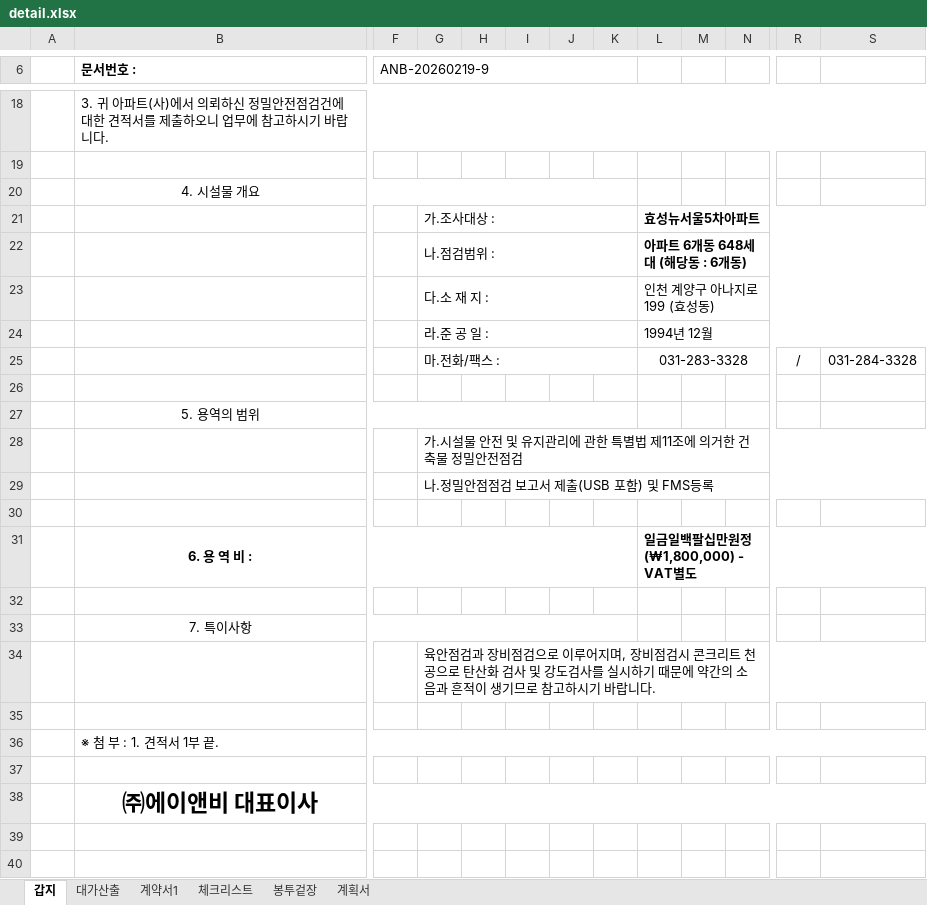
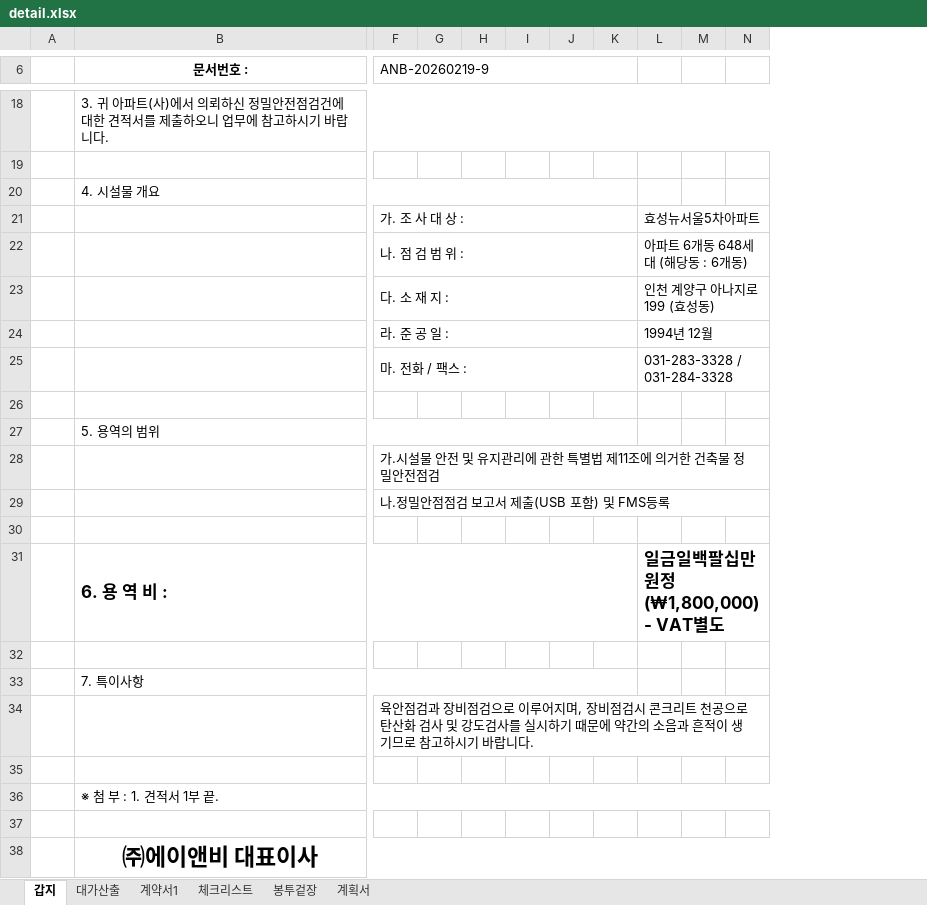
Before and after one commit to jaehyeonjjang/anb_orgin2, an Excel workbook: repair/back/doc/estimate/detail.xlsx, sheet 갑지, drawn as a sheet; only a part is shown, gaps mark what is left out; values as stored, in another font and other column widths than the file's, no borders; charts and pictures not drawn; 1 other sheet too large or unreadable and not compared; removed rows and columns are numbered as before the commit, all else as after; rows hold the shown columns only; the diff covers the shown part only; the diff names each change by its address in the sheet, - before the commit and + after, or states it on an @@ line.

```diff
--- a/repair/back/doc/estimate/detail.xlsx (sheet 갑지)
+++ b/repair/back/doc/estimate/detail.xlsx (sheet 갑지)
-column G, rows 21-24: 가.조사대상 : | 나.점검범위 : | 다.소 재 지 : | 라.준 공 일 :; rows 28-34: 가.시설물 안전 및 유지관리에 관한 특별법 제11조에 의거한 건축물 정밀안전점검 | 나.정밀안점점검 보고서 제출(USB 포함) 및 FMS등록 |  |  |  |  | 육안점검과 장비점검으로 이루어지며, 장비점검시 콘크리트 천공으로 탄산화 검사 및 강도검사를 실시하기 때문에 약간의 소음과 흔적이 생기므로 참고하시기 바랍니다.
+column G, empty
-column R, empty
-column S, empty
-B6 alignment: left
+B6 alignment: center
-B20 alignment: center
+B20 alignment: left
-F21 (ANB-20260219-9): (empty)
+F21 (ANB-20260219-9): 가. 조 사 대 상 :
+F21:K21 merged
-L21:L22 bold: on
+L21:L22 bold: off
-F22 (ANB-20260219-9): (empty)
+F22 (ANB-20260219-9): 나. 점 검 범 위 :
+F22:K22 merged
-F23 (ANB-20260219-9): (empty)
+F23 (ANB-20260219-9): 다. 소 재 지 :
+F23:K23 merged
-F24 (ANB-20260219-9): (empty)
+F24 (ANB-20260219-9): 라. 준 공 일 :
+F24:K24 merged
-row 25:  |  |  | 마.전화/팩스 : |  |  |  |  | 031-283-3328 |  |  | / | 031-284-3328
+row 25:  |  | 마. 전화 / 팩스 : |  |  |  |  |  | 031-283-3328 / 031-284-3328
-B27 alignment: center
+B27 alignment: left
-F28 (ANB-20260219-9): (empty)
+F28 (ANB-20260219-9): 가.시설물 안전 및 유지관리에 관한 특별법 제11조에 의거한 건축물 정밀안전점검
+F28:N28 merged
-F29 (ANB-20260219-9): (empty)
+F29 (ANB-20260219-9): 나.정밀안점점검 보고서 제출(USB 포함) 및 FMS등록
+F29:N29 merged
-B31 alignment: center
+B31 alignment: left, text size: larger
@@ L31 text size: larger @@
-B33 alignment: center
+B33 alignment: left
-F34 (ANB-20260219-9): (empty)
+F34 (ANB-20260219-9): 육안점검과 장비점검으로 이루어지며, 장비점검시 콘크리트 천공으로 탄산화 검사 및 강도검사를 실시하기 때문에 약간의 소음과 흔적이 생기므로 참고하시기 바랍니다.
+F34:N34 merged
```
Also changed, not shown: 3 removed columns and cell formats elsewhere in this sheet, sheet 체크리스트, sheet 대가산출, charts or pictures, repair/back/doc/estimate/defect.xlsx, repair/back/doc/estimate/diagnosis.xlsx, 25 other files.
